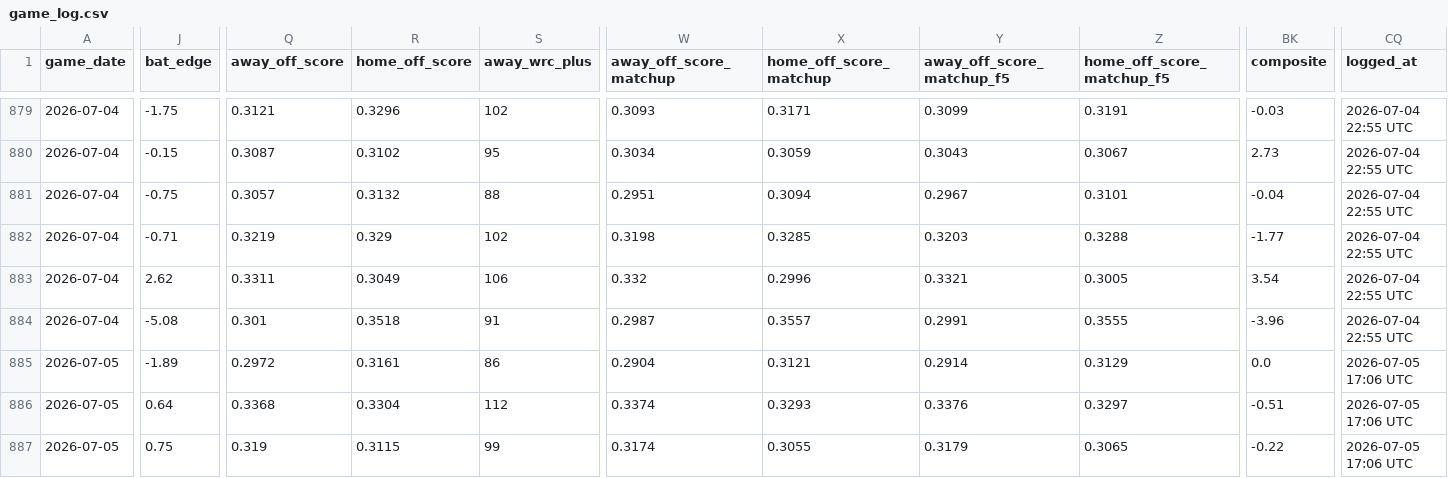
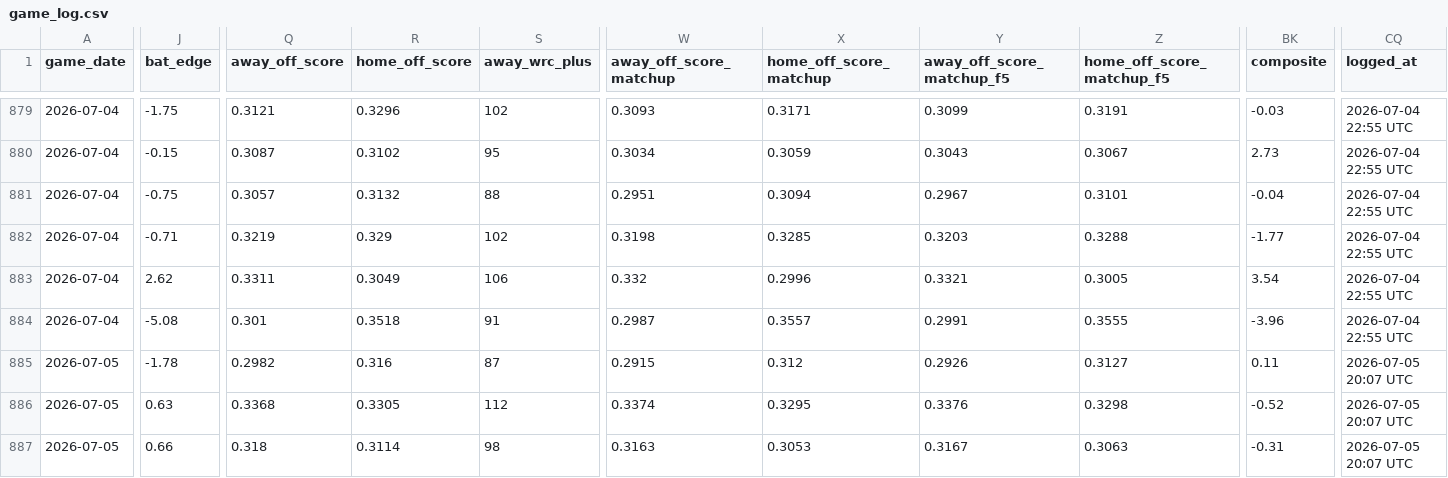
Before and after one commit to johnnydoe314/mlb-data, a CSV file: data/game_log.csv, drawn as a sheet; only a part is shown, gaps mark what is left out; the diff covers the shown part only; the diff names each change by its address in the sheet, - before the commit and + after, or states it on an @@ line.

```diff
--- a/data/game_log.csv
+++ b/data/game_log.csv
-J885 (bat_edge): -1.89
+J885 (bat_edge): -1.78
-Q885 (away_off_score): 0.2972
+Q885 (away_off_score): 0.2982
-R885 (home_off_score): 0.3161
+R885 (home_off_score): 0.316
-S885 (away_wrc_plus): 86
+S885 (away_wrc_plus): 87
-W885 (away_off_score_matchup): 0.2904
+W885 (away_off_score_matchup): 0.2915
-X885 (home_off_score_matchup): 0.3121
+X885 (home_off_score_matchup): 0.312
-Y885 (away_off_score_matchup_f5): 0.2914
+Y885 (away_off_score_matchup_f5): 0.2926
-Z885 (home_off_score_matchup_f5): 0.3129
+Z885 (home_off_score_matchup_f5): 0.3127
-BK885 (composite): 0.0
+BK885 (composite): 0.11
-CQ885:CQ887 (logged_at): 2026-07-05 17:06 UTC
+CQ885:CQ887 (logged_at): 2026-07-05 20:07 UTC
-J886 (bat_edge): 0.64
+J886 (bat_edge): 0.63
-R886 (home_off_score): 0.3304
+R886 (home_off_score): 0.3305
-X886 (home_off_score_matchup): 0.3293
+X886 (home_off_score_matchup): 0.3295
-Z886 (home_off_score_matchup_f5): 0.3297
+Z886 (home_off_score_matchup_f5): 0.3298
-BK886 (composite): -0.51
+BK886 (composite): -0.52
-J887 (bat_edge): 0.75
+J887 (bat_edge): 0.66
-Q887 (away_off_score): 0.319
+Q887 (away_off_score): 0.318
-R887 (home_off_score): 0.3115
+R887 (home_off_score): 0.3114
-S887 (away_wrc_plus): 99
+S887 (away_wrc_plus): 98
-W887 (away_off_score_matchup): 0.3174
+W887 (away_off_score_matchup): 0.3163
-X887 (home_off_score_matchup): 0.3055
+X887 (home_off_score_matchup): 0.3053
-Y887 (away_off_score_matchup_f5): 0.3179
+Y887 (away_off_score_matchup_f5): 0.3167
-Z887 (home_off_score_matchup_f5): 0.3065
+Z887 (home_off_score_matchup_f5): 0.3063
-BK887 (composite): -0.22
+BK887 (composite): -0.31
```
Also changed, not shown: 58 edited cells elsewhere in this file, data/bullpen.csv, data/bullpen_fatigue.csv, 4 other files.
